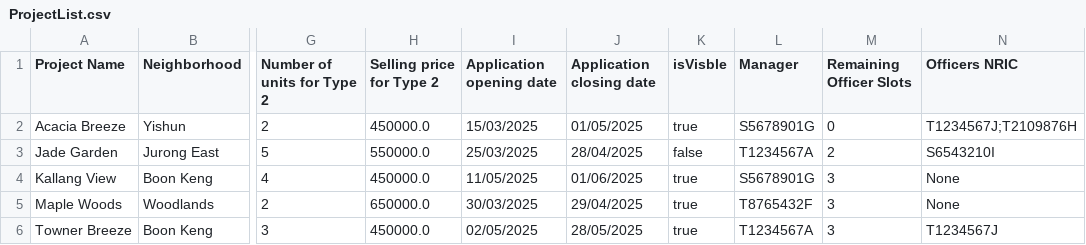
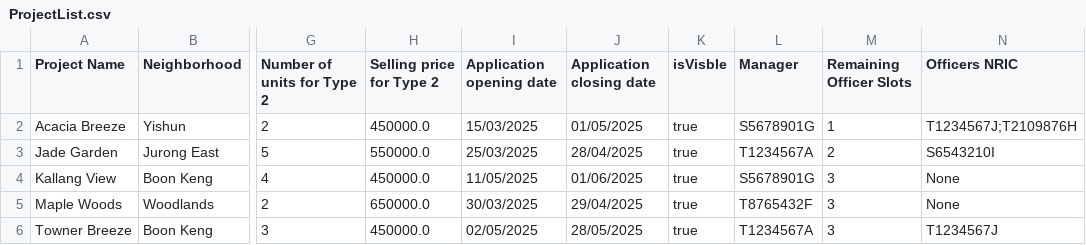
Before and after one commit to R3izorr/SC2002-GRP5, a CSV file: data/ProjectList.csv, drawn as a sheet; only a part is shown, gaps mark what is left out; the diff names each change by its address in the sheet, - before the commit and + after, or states it on an @@ line.

```diff
--- a/data/ProjectList.csv
+++ b/data/ProjectList.csv
-M2 (Remaining Officer Slots): 0
+M2 (Remaining Officer Slots): 1
-K3 (isVisble): false
+K3 (isVisble): true
```
Also changed, not shown: 6 other files.
